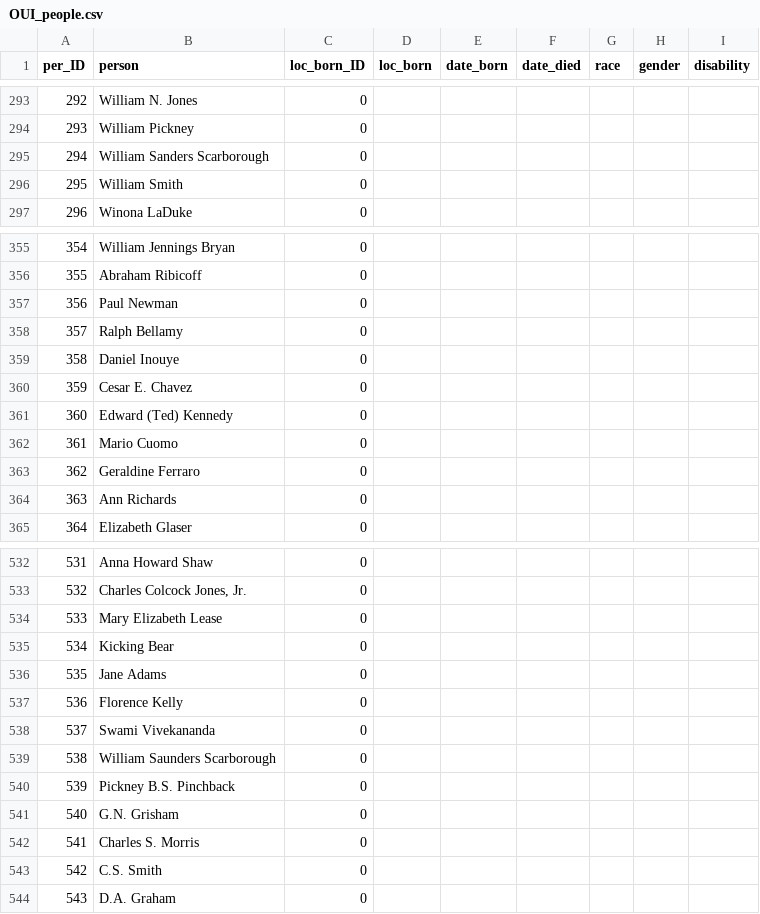
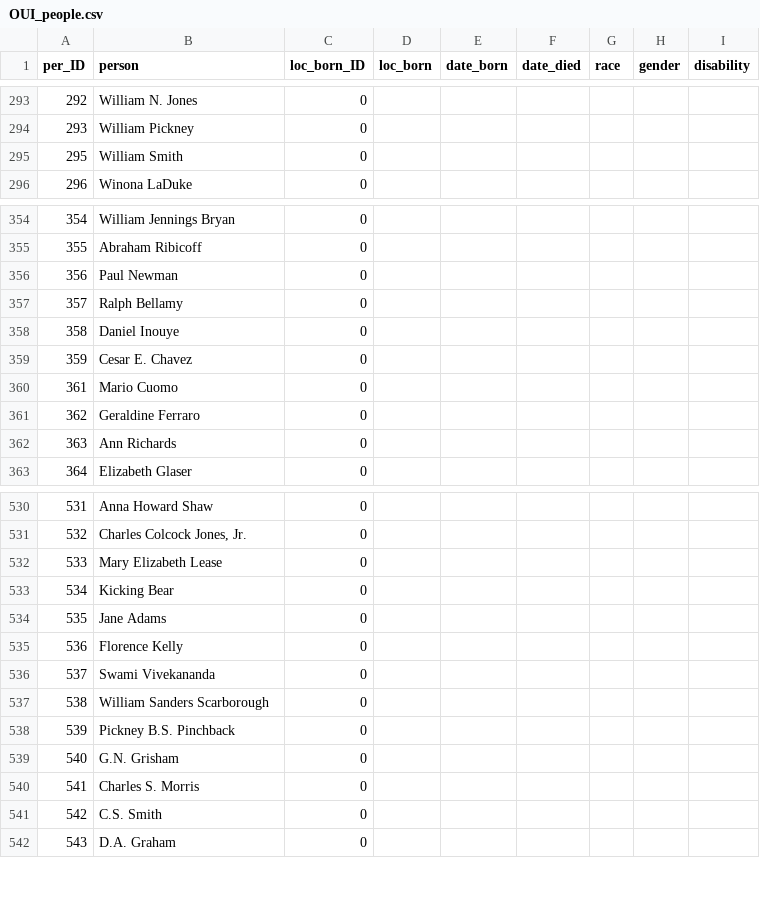
Before and after one commit to gabrielcfyk/unprofitable-info, a CSV file: data/OUI_people.csv, drawn as a sheet; only a part is shown, gaps mark what is left out.

```diff
--- a/data/OUI_people.csv
+++ b/data/OUI_people.csv
@@ -294,3 +294,2 @@
 293;"William Pickney";0;"";"";"";"";"";""
-294;"William Sanders Scarborough";0;"";"";"";"";"";""
 295;"William Smith";0;"";"";"";"";"";""
@@ -360,3 +359,2 @@
 359;"Cesar E. Chavez";0;"";"";"";"";"";""
-360;"Edward (Ted) Kennedy";0;"";"";"";"";"";""
 361;"Mario Cuomo";0;"";"";"";"";"";""
@@ -538,3 +536,3 @@
 537;"Swami Vivekananda";0;"";"";"";"";"";""
-538;"William Saunders Scarborough";0;"";"";"";"";"";""
+538;"William Sanders Scarborough";0;"";"";"";"";"";""
 539;"Pickney B.S. Pinchback";0;"";"";"";"";"";""
```
Also changed, not shown: data/OUI_affiliations.csv, data/OUI_organizations.csv, 2 other files.
